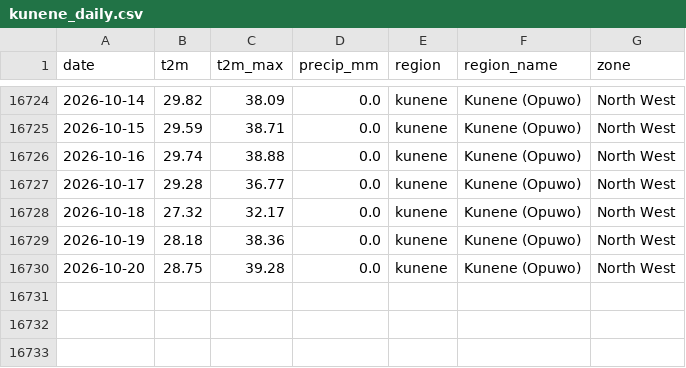
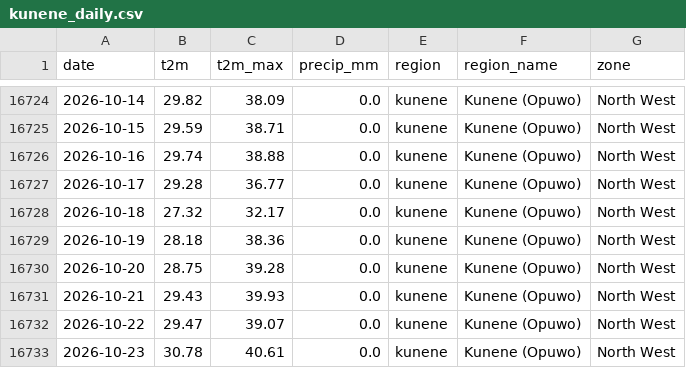
Before and after one commit to wilkaigulu/namibia-economic-dashboard, a CSV file: data/automated/climate/regions/kunene_daily.csv, drawn as a sheet; only a part is shown, gaps mark what is left out; the diff names each change by its address in the sheet, - before the commit and + after, or states it on an @@ line.

```diff
--- a/data/automated/climate/regions/kunene_daily.csv
+++ b/data/automated/climate/regions/kunene_daily.csv
+row 16731: 2026-10-21 | 29.43 | 39.93 | 0.0 | kunene | Kunene (Opuwo) | North West
+row 16732: 2026-10-22 | 29.47 | 39.07 | 0.0 | kunene | Kunene (Opuwo) | North West
+row 16733: 2026-10-23 | 30.78 | 40.61 | 0.0 | kunene | Kunene (Opuwo) | North West
```
Also changed, not shown: data/automated/climate/regions/erongo_daily.csv, data/automated/climate/regions/hardap_daily.csv, 22 other files.
